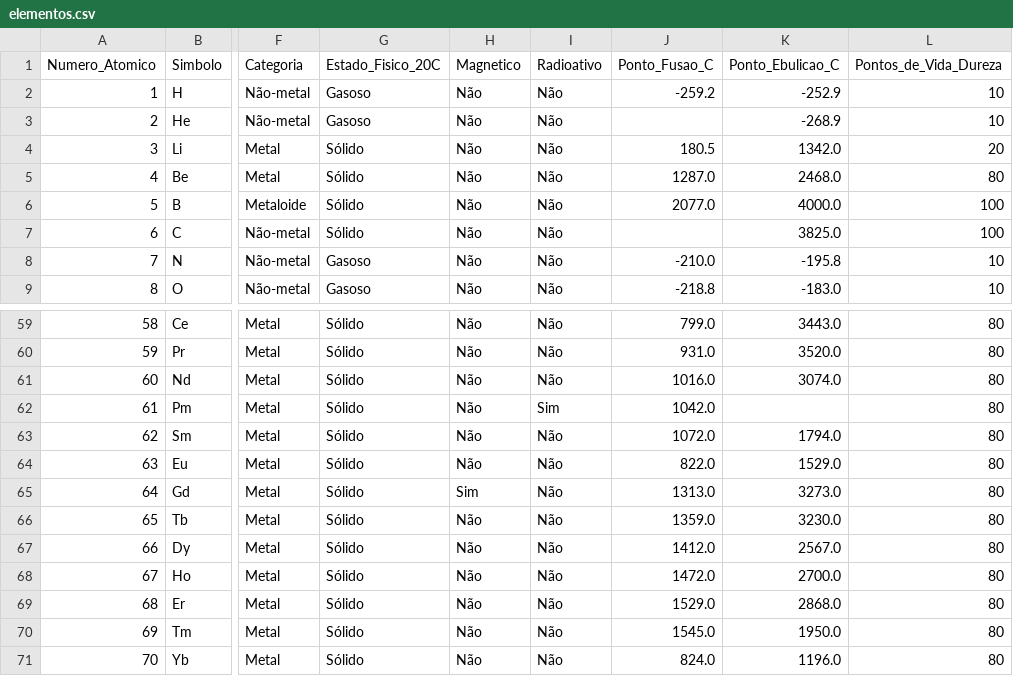
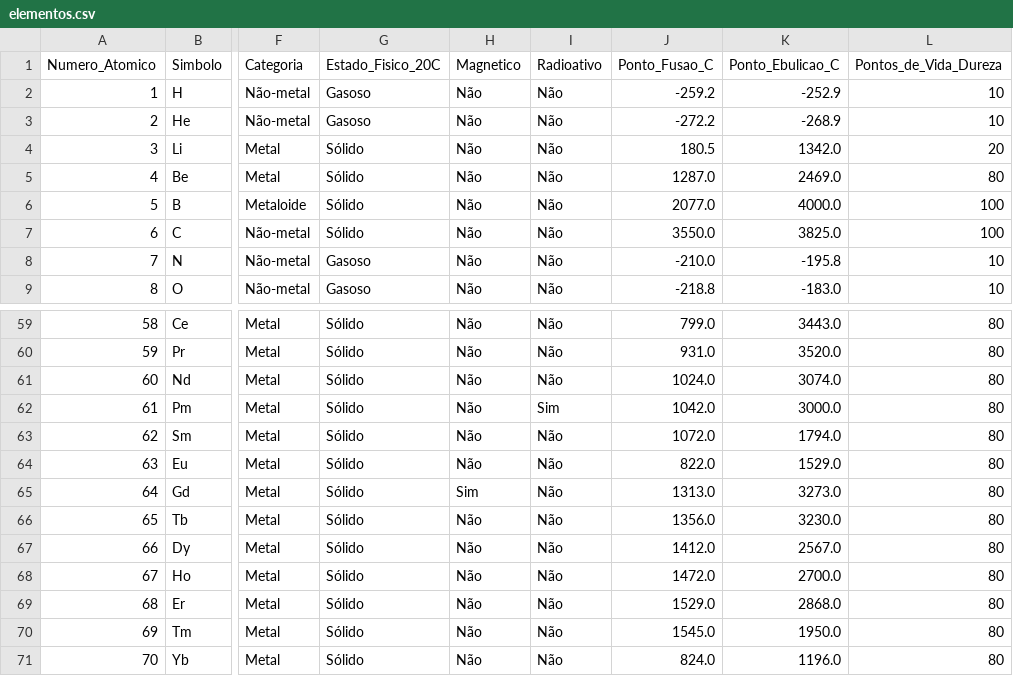
Before and after one commit to brunopescarolli/Element0, a CSV file: dist/assets/elementos.csv, drawn as a sheet; only a part is shown, gaps mark what is left out; the diff covers the shown part only; the diff names each change by its address in the sheet, - before the commit and + after, or states it on an @@ line.

```diff
--- a/dist/assets/elementos.csv
+++ b/dist/assets/elementos.csv
-J3 (Ponto_Fusao_C): (empty)
+J3 (Ponto_Fusao_C): -272.2
-K5 (Ponto_Ebulicao_C): 2468.0
+K5 (Ponto_Ebulicao_C): 2469.0
-J7 (Ponto_Fusao_C): (empty)
+J7 (Ponto_Fusao_C): 3550.0
-J61 (Ponto_Fusao_C): 1016.0
+J61 (Ponto_Fusao_C): 1024.0
-K62 (Ponto_Ebulicao_C): (empty)
+K62 (Ponto_Ebulicao_C): 3000.0
-J66 (Ponto_Fusao_C): 1359.0
+J66 (Ponto_Fusao_C): 1356.0
```
Also changed, not shown: 68 edited cells elsewhere in this file, assets/elementos.csv, 10 other files.
